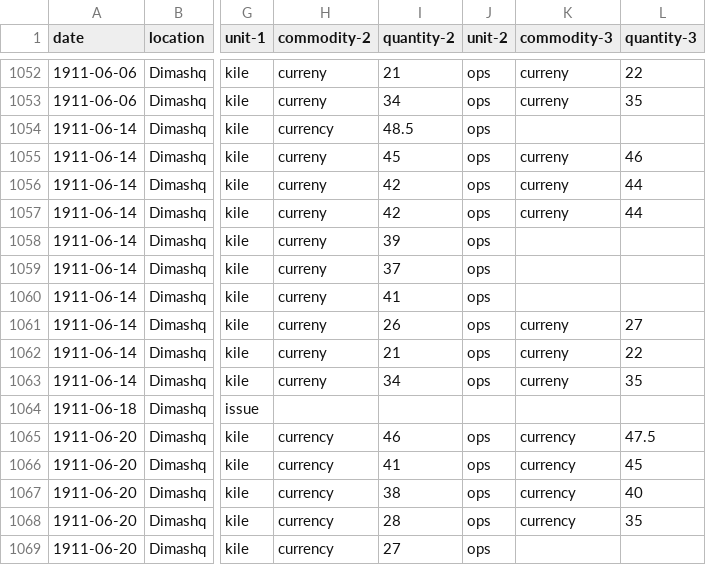
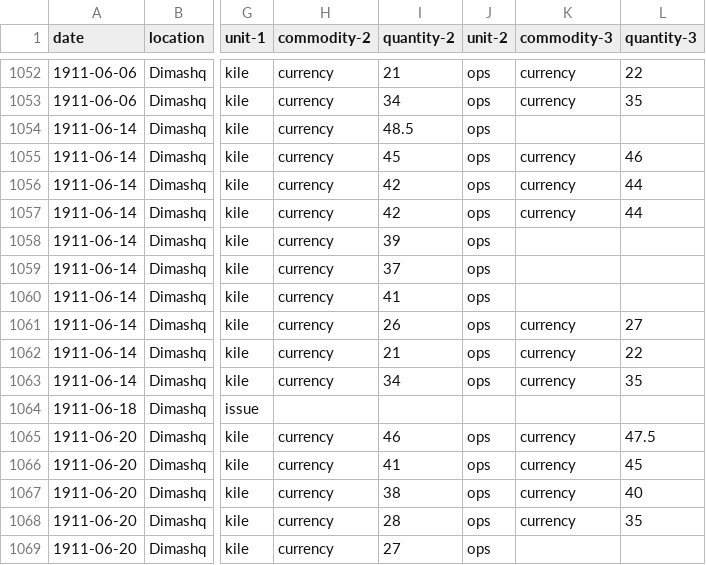
Before and after one commit to tillgrallert/food-riots_data, a CSV file: csv/prices.csv, drawn as a sheet; only a part is shown, gaps mark what is left out; the diff covers the shown part only; the diff names each change by its address in the sheet, - before the commit and + after, or states it on an @@ line.

```diff
--- a/csv/prices.csv
+++ b/csv/prices.csv
-H1052:H1053 (commodity-2): curreny
+H1052:H1053 (commodity-2): currency
-K1052:K1053 (commodity-3): curreny
+K1052:K1053 (commodity-3): currency
-H1055:H1063 (commodity-2): curreny
+H1055:H1063 (commodity-2): currency
-K1055:K1057 (commodity-3): curreny
+K1055:K1057 (commodity-3): currency
-K1061:K1063 (commodity-3): curreny
+K1061:K1063 (commodity-3): currency
```
Also changed, not shown: 41 edited cells elsewhere in this file.
